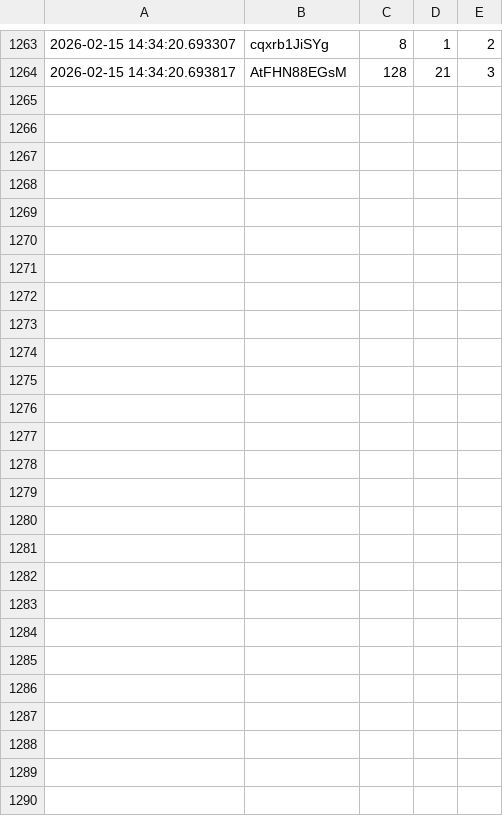
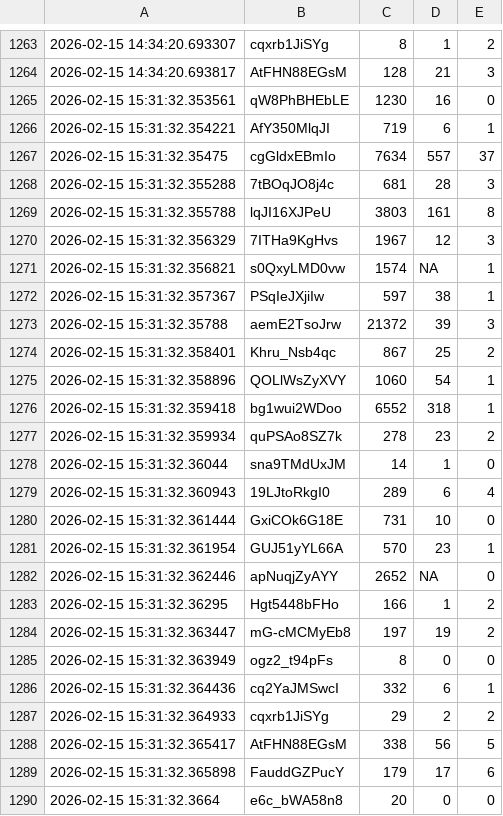
Before and after one commit to efejiroe/influencer-cv, a CSV file: data/tracking_data.csv, drawn as a sheet; only a part is shown, gaps mark what is left out; the diff names each change by its address in the sheet, - before the commit and + after, or states it on an @@ line.

```diff
--- a/data/tracking_data.csv
+++ b/data/tracking_data.csv
+row 1265: 2026-02-15 15:31:32.353561 | qW8PhBHEbLE | 1230 | 16 | 0
+row 1266: 2026-02-15 15:31:32.354221 | AfY350MlqJI | 719 | 6 | 1
+row 1267: 2026-02-15 15:31:32.35475 | cgGldxEBmIo | 7634 | 557 | 37
+row 1268: 2026-02-15 15:31:32.355288 | 7tBOqJO8j4c | 681 | 28 | 3
+row 1269: 2026-02-15 15:31:32.355788 | lqJI16XJPeU | 3803 | 161 | 8
+row 1270: 2026-02-15 15:31:32.356329 | 7ITHa9KgHvs | 1967 | 12 | 3
+row 1271: 2026-02-15 15:31:32.356821 | s0QxyLMD0vw | 1574 | NA | 1
+row 1272: 2026-02-15 15:31:32.357367 | PSqIeJXjiIw | 597 | 38 | 1
+row 1273: 2026-02-15 15:31:32.35788 | aemE2TsoJrw | 21372 | 39 | 3
+row 1274: 2026-02-15 15:31:32.358401 | Khru_Nsb4qc | 867 | 25 | 2
+row 1275: 2026-02-15 15:31:32.358896 | QOLlWsZyXVY | 1060 | 54 | 1
+row 1276: 2026-02-15 15:31:32.359418 | bg1wui2WDoo | 6552 | 318 | 1
+row 1277: 2026-02-15 15:31:32.359934 | quPSAo8SZ7k | 278 | 23 | 2
+row 1278: 2026-02-15 15:31:32.36044 | sna9TMdUxJM | 14 | 1 | 0
+row 1279: 2026-02-15 15:31:32.360943 | 19LJtoRkgI0 | 289 | 6 | 4
+row 1280: 2026-02-15 15:31:32.361444 | GxiCOk6G18E | 731 | 10 | 0
+row 1281: 2026-02-15 15:31:32.361954 | GUJ51yYL66A | 570 | 23 | 1
+row 1282: 2026-02-15 15:31:32.362446 | apNuqjZyAYY | 2652 | NA | 0
+row 1283: 2026-02-15 15:31:32.36295 | Hgt5448bFHo | 166 | 1 | 2
+row 1284: 2026-02-15 15:31:32.363447 | mG-cMCMyEb8 | 197 | 19 | 2
+row 1285: 2026-02-15 15:31:32.363949 | ogz2_t94pFs | 8 | 0 | 0
+row 1286: 2026-02-15 15:31:32.364436 | cq2YaJMSwcI | 332 | 6 | 1
+row 1287: 2026-02-15 15:31:32.364933 | cqxrb1JiSYg | 29 | 2 | 2
+row 1288: 2026-02-15 15:31:32.365417 | AtFHN88EGsM | 338 | 56 | 5
+row 1289: 2026-02-15 15:31:32.365898 | FauddGZPucY | 179 | 17 | 6
+row 1290: 2026-02-15 15:31:32.3664 | e6c_bWA58n8 | 20 | 0 | 0
```
Also changed, not shown: data/active_tracking.csv.
